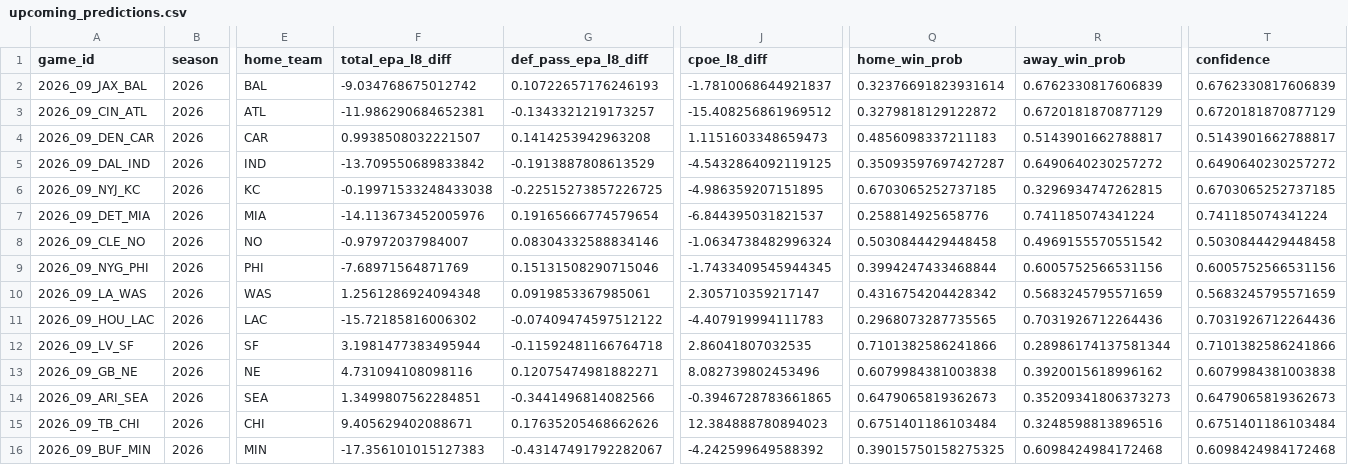
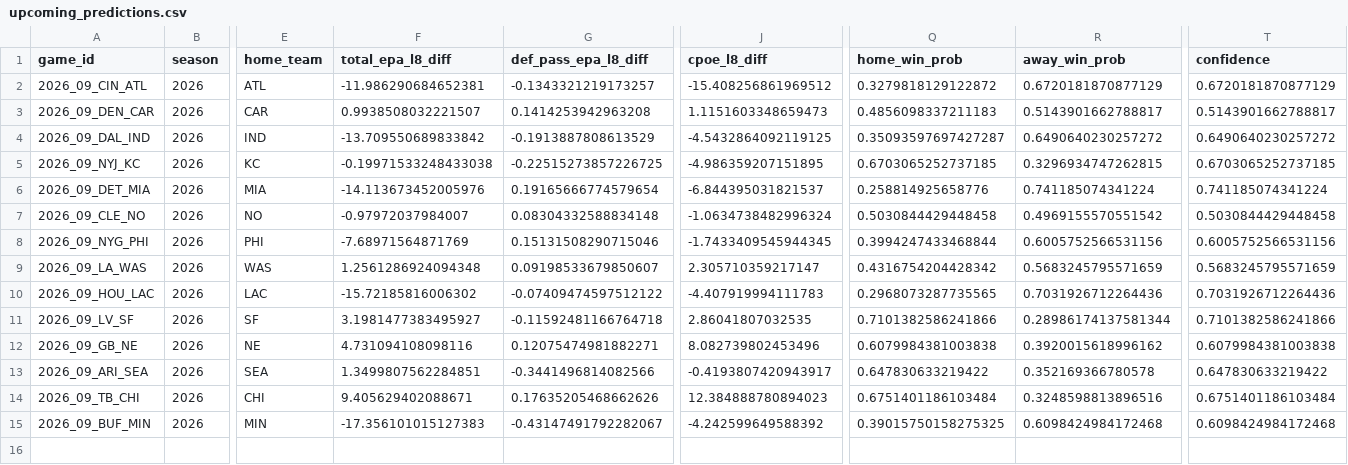
Before and after one commit to capitalareabasketballnetwork-cmyk/SPATS-NFL-MODEL, a CSV file: live/upcoming_predictions.csv, drawn as a sheet; only a part is shown, gaps mark what is left out; removed rows and columns are numbered as before the commit, all else as after; rows hold the shown columns only; the diff names each change by its address in the sheet, - before the commit and + after, or states it on an @@ line.

```diff
--- a/live/upcoming_predictions.csv
+++ b/live/upcoming_predictions.csv
-row 2: 2026_09_JAX_BAL | 2026 | BAL | -9.034768675012742 | 0.10722657176246193 | -1.7810068644921837 | 0.32376691823931614 | 0.6762330817606839 | 0.6762330817606839
-G7 (def_pass_epa_l8_diff): 0.08304332588834146
+G7 (def_pass_epa_l8_diff): 0.08304332588834148
-G9 (def_pass_epa_l8_diff): 0.0919853367985061
+G9 (def_pass_epa_l8_diff): 0.09198533679850607
-F11 (total_epa_l8_diff): 3.1981477383495944
+F11 (total_epa_l8_diff): 3.1981477383495927
-J13 (cpoe_l8_diff): -0.3946728783661865
+J13 (cpoe_l8_diff): -0.4193807420943917
-Q13 (home_win_prob): 0.6479065819362673
+Q13 (home_win_prob): 0.647830633219422
-R13 (away_win_prob): 0.35209341806373273
+R13 (away_win_prob): 0.352169366780578
-T13 (confidence): 0.6479065819362673
+T13 (confidence): 0.647830633219422
```
Also changed, not shown: live/current_team_profiles.csv, live/season_predictions.csv, 1 other file.
